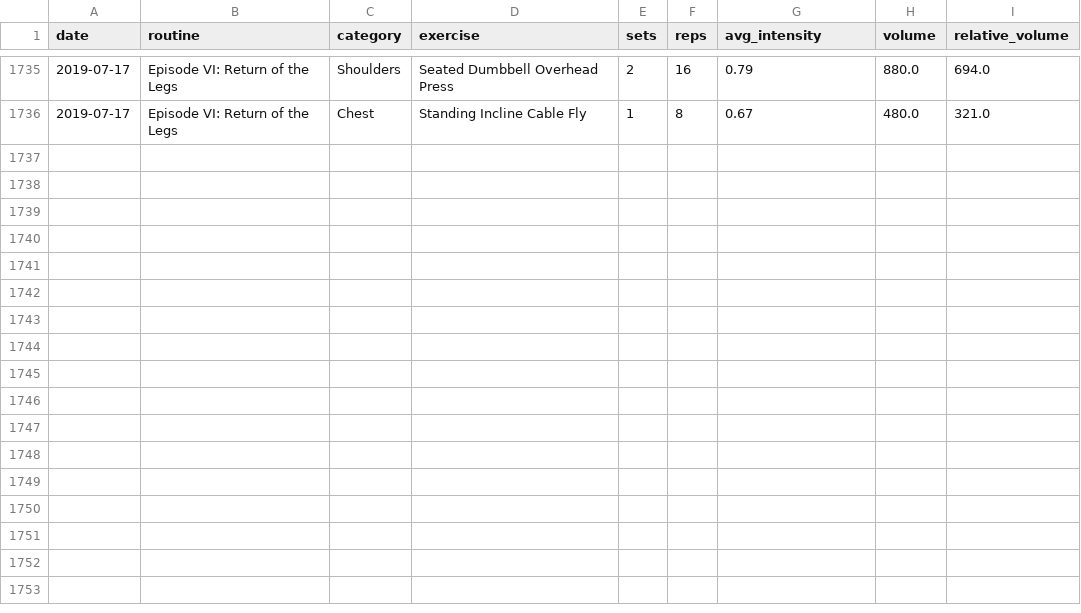
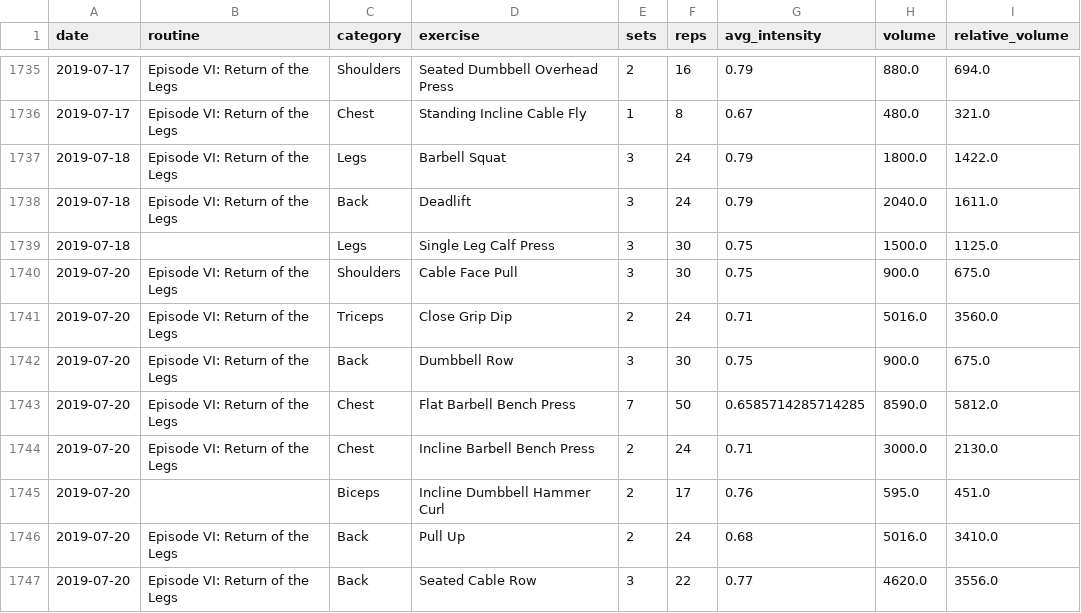
Before and after one commit to William-Greenlaw/Big_Data_Big_Gains, a CSV file: fitnotes/volume.csv, drawn as a sheet; only a part is shown, gaps mark what is left out; the diff names each change by its address in the sheet, - before the commit and + after, or states it on an @@ line.

```diff
--- a/fitnotes/volume.csv
+++ b/fitnotes/volume.csv
+row 1737: 2019-07-18 | Episode VI: Return of the Legs | Legs | Barbell Squat | 3 | 24 | 0.79 | 1800.0 | 1422.0
+row 1738: 2019-07-18 | Episode VI: Return of the Legs | Back | Deadlift | 3 | 24 | 0.79 | 2040.0 | 1611.0
+row 1739: 2019-07-18 |  | Legs | Single Leg Calf Press | 3 | 30 | 0.75 | 1500.0 | 1125.0
+row 1740: 2019-07-20 | Episode VI: Return of the Legs | Shoulders | Cable Face Pull | 3 | 30 | 0.75 | 900.0 | 675.0
+row 1741: 2019-07-20 | Episode VI: Return of the Legs | Triceps | Close Grip Dip | 2 | 24 | 0.71 | 5016.0 | 3560.0
+row 1742: 2019-07-20 | Episode VI: Return of the Legs | Back | Dumbbell Row | 3 | 30 | 0.75 | 900.0 | 675.0
+row 1743: 2019-07-20 | Episode VI: Return of the Legs | Chest | Flat Barbell Bench Press | 7 | 50 | 0.6585714285714285 | 8590.0 | 5812.0
+row 1744: 2019-07-20 | Episode VI: Return of the Legs | Chest | Incline Barbell Bench Press | 2 | 24 | 0.71 | 3000.0 | 2130.0
+row 1745: 2019-07-20 |  | Biceps | Incline Dumbbell Hammer Curl | 2 | 17 | 0.76 | 595.0 | 451.0
+row 1746: 2019-07-20 | Episode VI: Return of the Legs | Back | Pull Up | 2 | 24 | 0.68 | 5016.0 | 3410.0
+row 1747: 2019-07-20 | Episode VI: Return of the Legs | Back | Seated Cable Row | 3 | 22 | 0.77 | 4620.0 | 3556.0
```
Also changed, not shown: fitnotes/exercises.csv, fitnotes/sets.csv, 2 other files.
